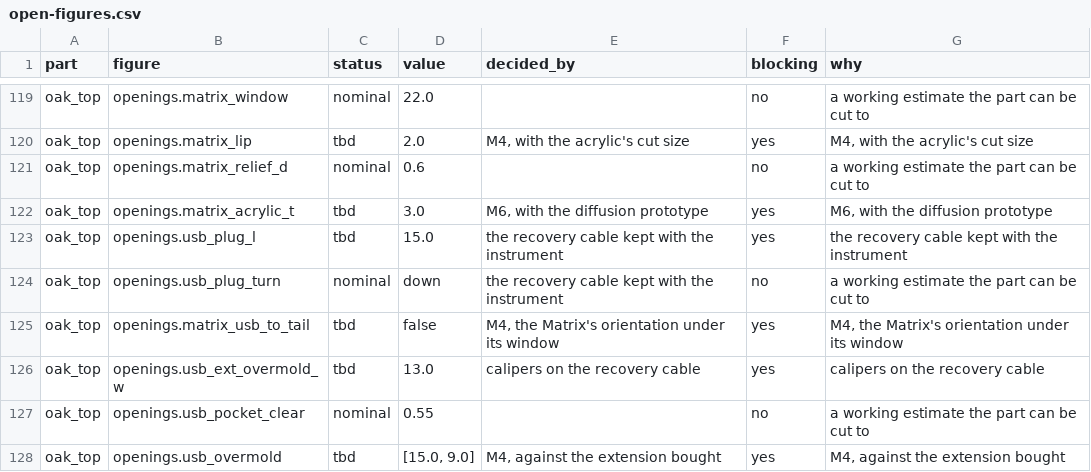
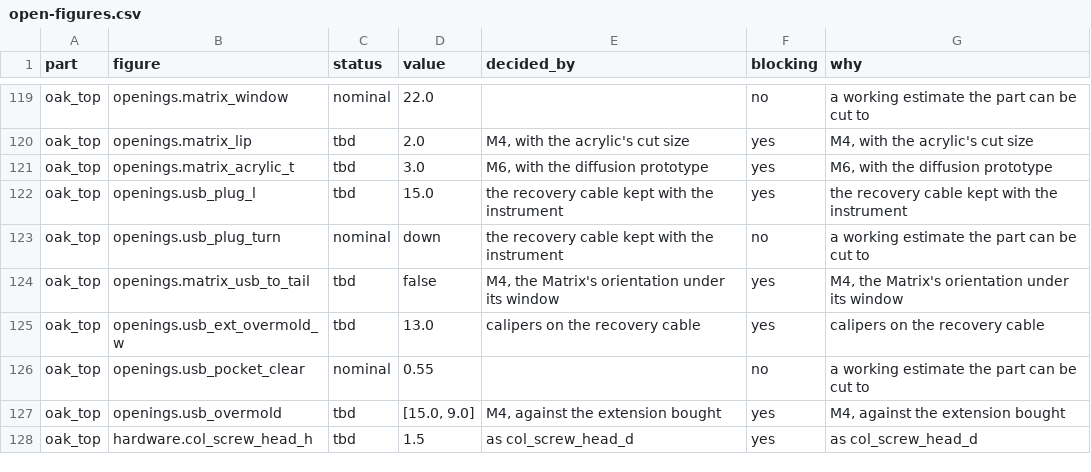
Before and after one commit to jeffmhopkins/Woody, a CSV file: mechanical/fab/open-figures.csv, drawn as a sheet; only a part is shown, gaps mark what is left out; the shorter side is filled out with more unchanged rows.

```diff
--- a/mechanical/fab/open-figures.csv
+++ b/mechanical/fab/open-figures.csv
@@ -120,3 +120,2 @@ oak_top,openings.matrix_window,nominal,22.0,,no,a working estimate the part can
 oak_top,openings.matrix_lip,tbd,2.0,"M4, with the acrylic's cut size",yes,"M4, with the acrylic's cut size"
-oak_top,openings.matrix_relief_d,nominal,0.6,,no,a working estimate the part can be cut to
 oak_top,openings.matrix_acrylic_t,tbd,3.0,"M6, with the diffusion prototype",yes,"M6, with the diffusion prototype"
```
Also changed, not shown: mechanical/OUTPUTS.csv, 54 other files.
